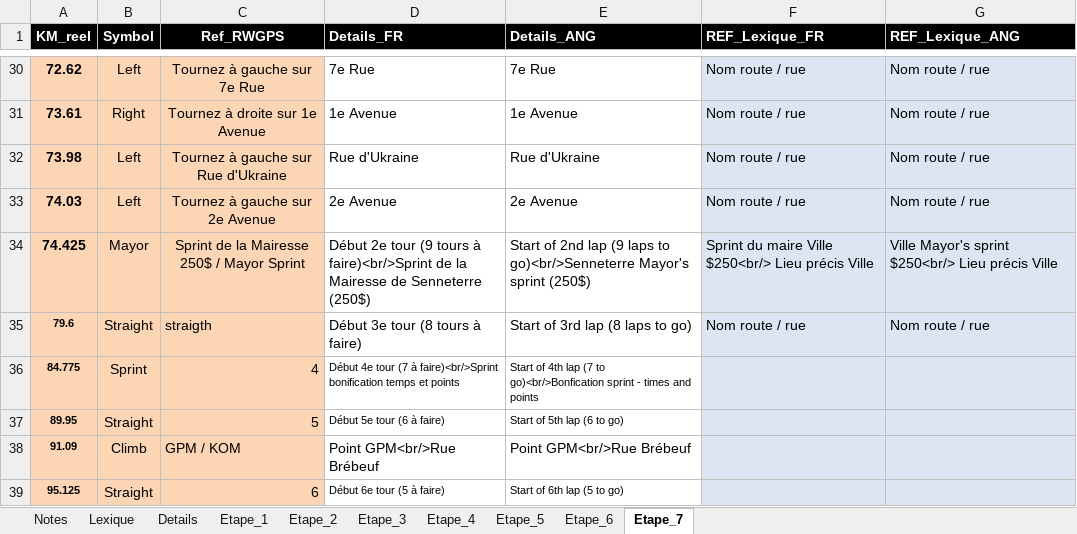
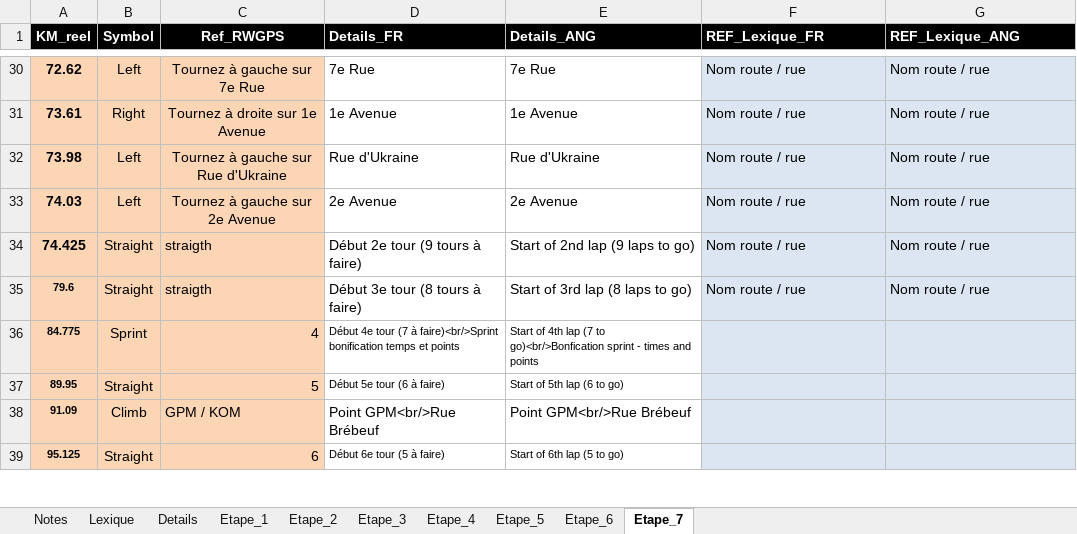
Before and after one commit to TourAbitibi/guide2024, an Excel workbook: excel/Itineraires.xlsx, sheet Etape_7, drawn as a sheet; only a part is shown, gaps mark what is left out; values as stored, in another font and other column widths than the file's, no borders; the diff names each change by its address in the sheet, - before the commit and + after, or states it on an @@ line.

Commit message:
Correction sprint maire Senneterre placé en double, ref #2.
Correction gpx, fichier excel
Correction carte statique full de l'étape 5
Manque correction élévations full des étapes 5 et 7 pour éliminer le
point bleu (correction manuelle requise pour arriver aux bons profils)

```diff
--- a/excel/Itineraires.xlsx (sheet Etape_7)
+++ b/excel/Itineraires.xlsx (sheet Etape_7)
-B34 (Symbol): Mayor
+B34 (Symbol): Straight
-C34 (Ref_RWGPS): Sprint de la Mairesse 250$ / Mayor Sprint
+C34 (Ref_RWGPS): straigth
-C34 alignment: center
+C34 alignment: left
-D34 (Details_FR): …tours à faire)<br/>Sprint de la Mairesse de Senneterre (250$)
+D34 (Details_FR): …tours à faire)
-E34 (Details_ANG): …laps to go)<br/>Senneterre Mayor's sprint (250$)
+E34 (Details_ANG): …laps to go)
-F34 (REF_Lexique_FR): Sprint du maire Ville $250<br/> Lieu précis Ville
+F34 (REF_Lexique_FR): Nom route / rue
-G34 (REF_Lexique_ANG): Ville Mayor's sprint $250<br/> Lieu précis Ville
+G34 (REF_Lexique_ANG): Nom route / rue
```
Also changed, not shown: sheet Etape_5, 28 other files.
